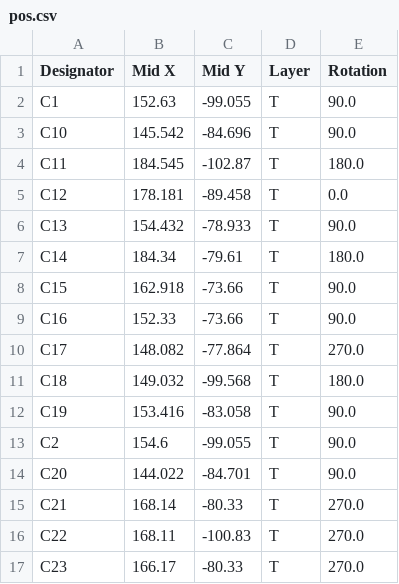
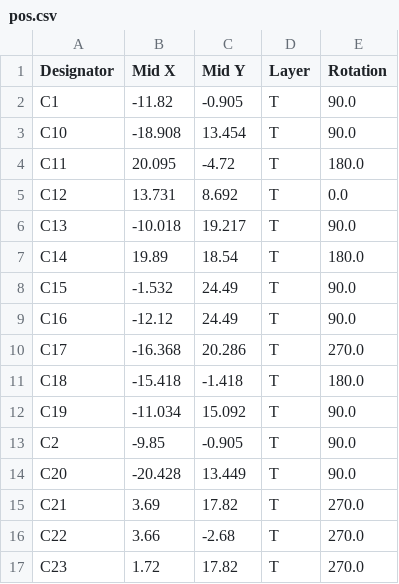
Before and after one commit to opme/motor-driver, a CSV file: opm-inline/fab/pos.csv, drawn as a sheet; only a part is shown; the diff covers the shown part only.

```diff
--- a/opm-inline/fab/pos.csv
+++ b/opm-inline/fab/pos.csv
@@ -1,17 +1,17 @@
 Designator,Mid X,Mid Y,Layer,Rotation
-C1,152.63,-99.055,T,90.0
-C10,145.542,-84.696,T,90.0
-C11,184.545,-102.87,T,180.0
-C12,178.181,-89.458,T,0.0
-C13,154.432,-78.933,T,90.0
-C14,184.34,-79.61,T,180.0
-C15,162.918,-73.66,T,90.0
-C16,152.33,-73.66,T,90.0
-C17,148.082,-77.864,T,270.0
-C18,149.032,-99.568,T,180.0
-C19,153.416,-83.058,T,90.0
-C2,154.6,-99.055,T,90.0
-C20,144.022,-84.701,T,90.0
-C21,168.14,-80.33,T,270.0
-C22,168.11,-100.83,T,270.0
-C23,166.17,-80.33,T,270.0
+C1,-11.82,-0.905,T,90.0
+C10,-18.908,13.454,T,90.0
+C11,20.095,-4.72,T,180.0
+C12,13.731,8.692,T,0.0
+C13,-10.018,19.217,T,90.0
+C14,19.89,18.54,T,180.0
+C15,-1.532,24.49,T,90.0
+C16,-12.12,24.49,T,90.0
+C17,-16.368,20.286,T,270.0
+C18,-15.418,-1.418,T,180.0
+C19,-11.034,15.092,T,90.0
+C2,-9.85,-0.905,T,90.0
+C20,-20.428,13.449,T,90.0
+C21,3.69,17.82,T,270.0
+C22,3.66,-2.68,T,270.0
+C23,1.72,17.82,T,270.0
```
Also changed, not shown: 114 edited cells elsewhere in this file, 17 other files.
